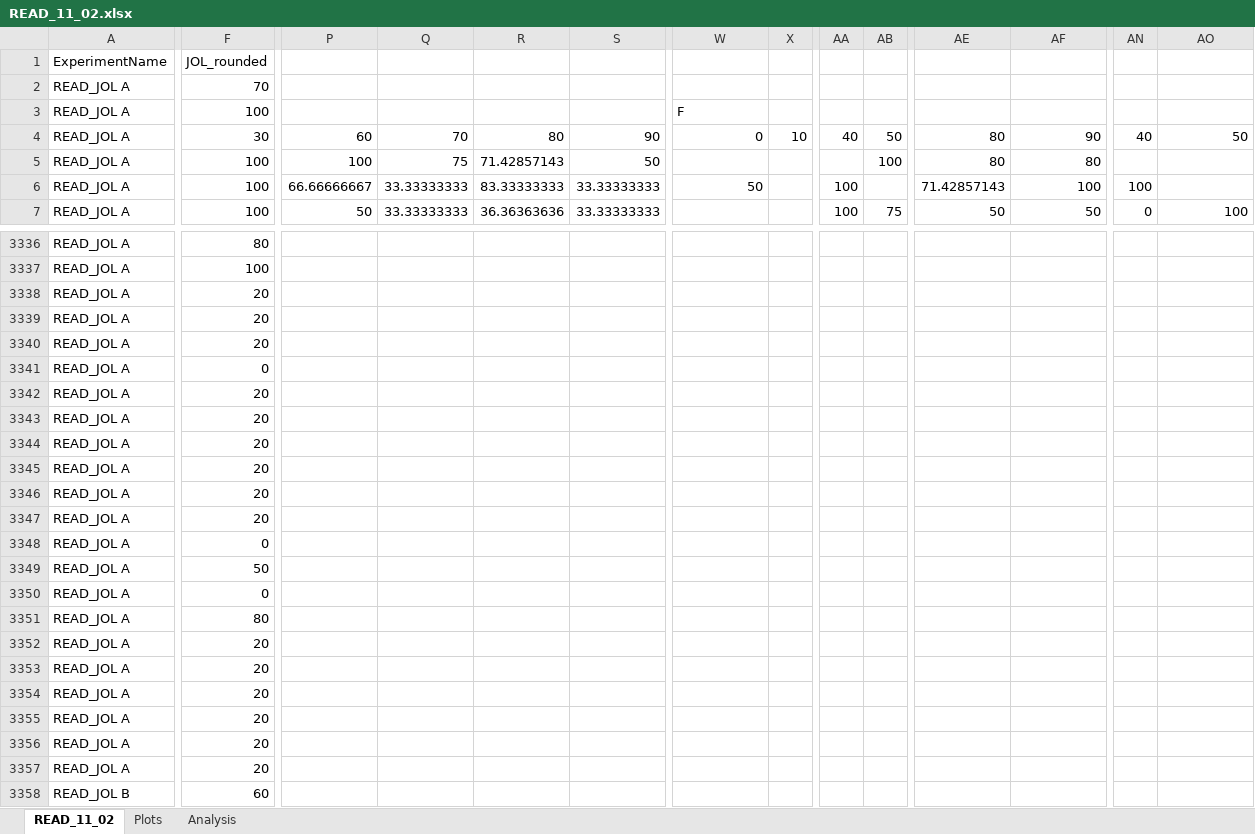
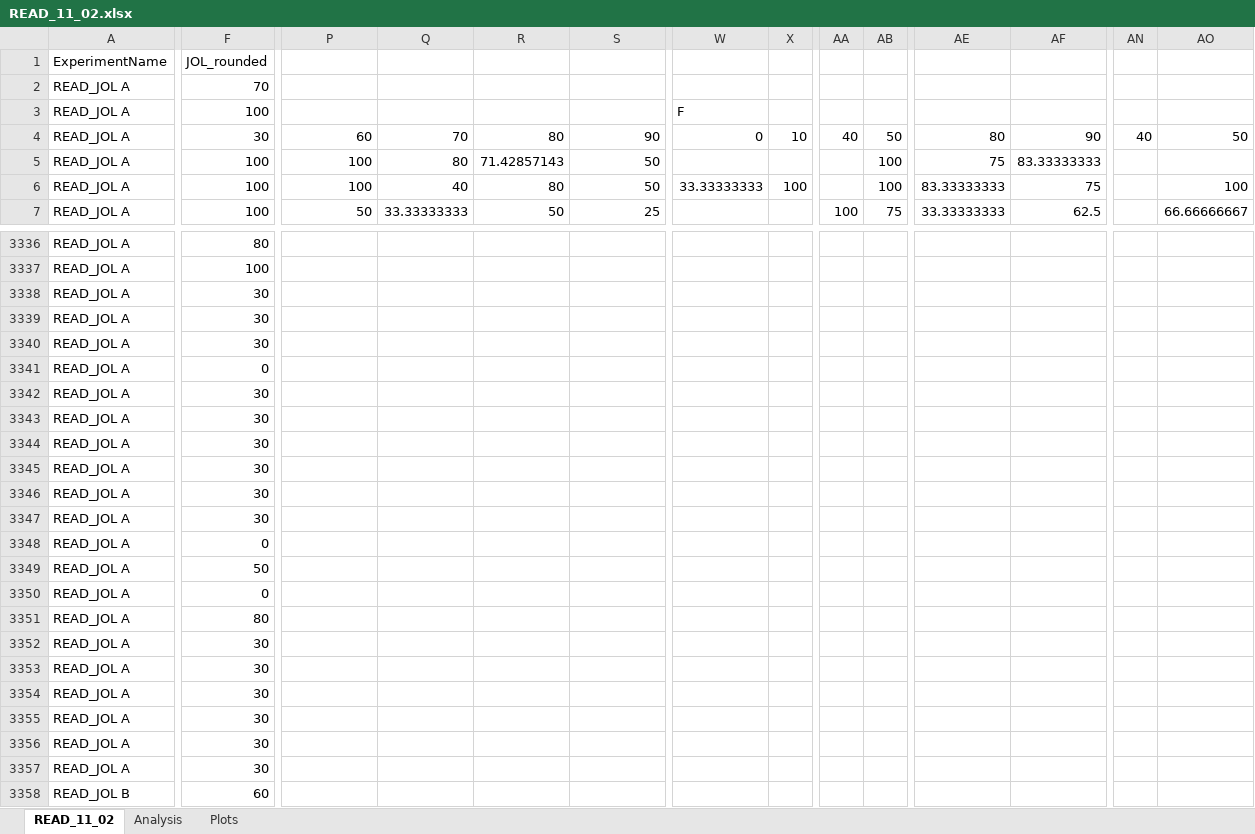
Before and after one commit to npm27/Emily-Honors-Thesis, an Excel workbook: Ex 1/2 Analysis/Confidence Plots/SPSS/READ_11_02.xlsx, sheet READ_11_02, drawn as a sheet; only a part is shown, gaps mark what is left out; values as stored, in another font and other column widths than the file's, no borders; the diff covers the shown part only; the diff names each change by its address in the sheet, - before the commit and + after, or states it on an @@ line.

```diff
--- a/Ex 1/2 Analysis/Confidence Plots/SPSS/READ_11_02.xlsx (sheet READ_11_02)
+++ b/Ex 1/2 Analysis/Confidence Plots/SPSS/READ_11_02.xlsx (sheet READ_11_02)
@@ sheet tab order changed: READ_11_02 | Analysis | Plots @@
-Q5: 75
+Q5: 80
-AE5: 80
+AE5: 75
-AF5: 80
+AF5: 83.33333333
-P6: 66.66666667
+P6: 100
-Q6: 33.33333333
+Q6: 40
-R6: 83.33333333
+R6: 80
-S6: 33.33333333
+S6: 50
-W6: 50
+W6: 33.33333333
-X6: (empty)
+X6: 100
-AA6: 100
+AA6: (empty)
-AB6: (empty)
+AB6: 100
-AE6: 71.42857143
+AE6: 83.33333333
-AF6: 100
+AF6: 75
-AN6: 100
+AN6: (empty)
-AO6: (empty)
+AO6: 100
-R7: 36.36363636
+R7: 50
-S7: 33.33333333
+S7: 25
-AE7: 50
+AE7: 33.33333333
-AF7: 50
+AF7: 62.5
-AN7: 0
+AN7: (empty)
-AO7: 100
+AO7: 66.66666667
-F3338:F3340: 20
+F3338:F3340: 30
-F3342:F3347: 20
+F3342:F3347: 30
-F3352:F3357: 20
+F3352:F3357: 30
```
Also changed, not shown: 392 edited cells elsewhere in this sheet, sheet Plots, sheet Analysis, Ex 1/2 Analysis/Confidence Plots/SPSS/EX 1 ANALYSES DATA.xlsx, Ex 1/2 Analysis/Confidence Plots/SPSS/IS_11_02.xlsx, 30 other files.
